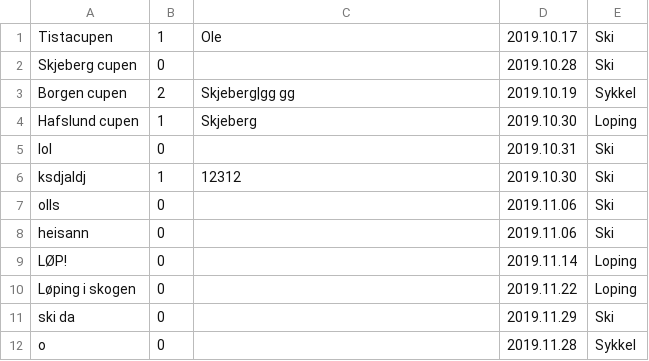
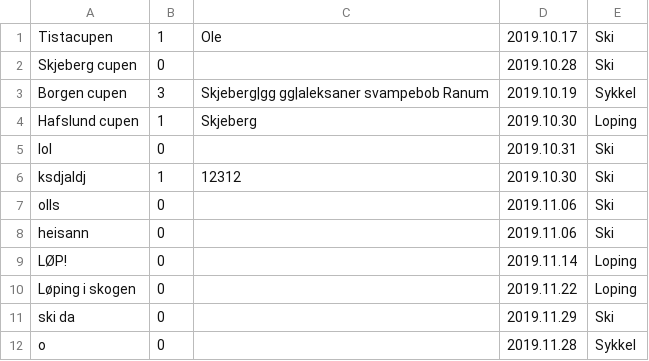
Before and after one commit to SnorreW/Gruppe9, a CSV file: gruppeeksamen/src/main/java/gruppeeksamen/arrangementer.csv, drawn as a sheet.

Commit message:
Ranum du må pulle !!!!

```diff
--- a/gruppeeksamen/src/main/java/gruppeeksamen/arrangementer.csv
+++ b/gruppeeksamen/src/main/java/gruppeeksamen/arrangementer.csv
@@ -2,3 +2,3 @@ Tistacupen;1;Ole;2019.10.17;Ski
 Skjeberg cupen;0;;2019.10.28;Ski
-Borgen cupen;2;Skjeberg|gg gg;2019.10.19;Sykkel
+Borgen cupen;3;Skjeberg|gg gg|aleksaner svampebob Ranum;2019.10.19;Sykkel
 Hafslund cupen;1;Skjeberg;2019.10.30;Loping
```
Also changed, not shown: 6 other files.
